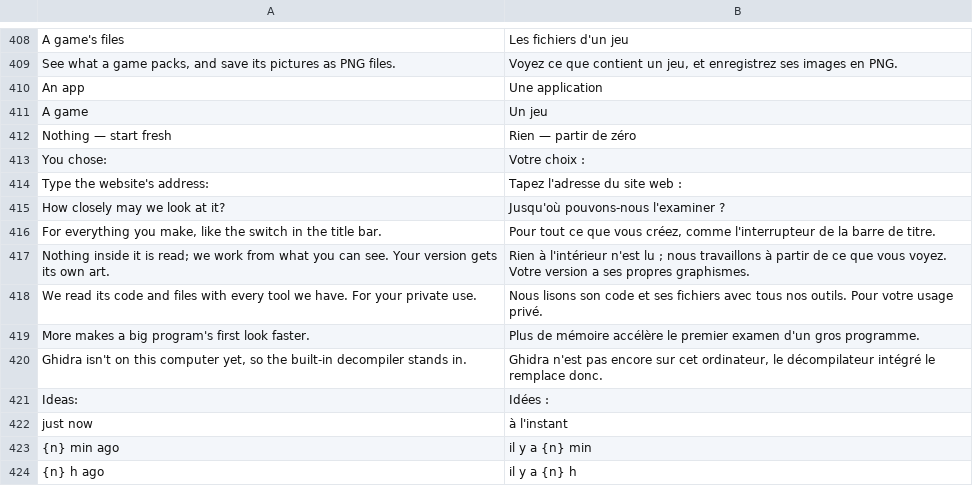
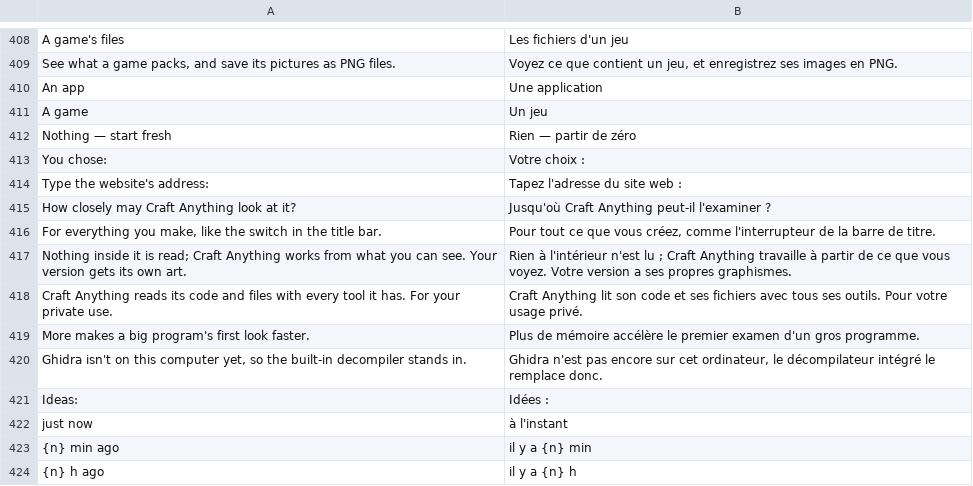
Before and after one commit to 00xJS/craft-anything, a TSV file: crates/ui-egui/src/fr.tsv, drawn as a sheet; only a part is shown, gaps mark what is left out.

Commit message:
The Make screen says Craft Anything looks at the original, not an unnamed "we"
"How closely may we look at it?" and its two answers left readers wondering whether "we" meant the team, a third party or the AI (#75). They now name Craft Anything; the French catalog follows.

```diff
--- a/crates/ui-egui/src/fr.tsv
+++ b/crates/ui-egui/src/fr.tsv
@@ -414,6 +414,6 @@ You chose:	Votre choix :
 Type the website's address:	Tapez l'adresse du site web :
-How closely may we look at it?	Jusqu'où pouvons-nous l'examiner ?
+How closely may Craft Anything look at it?	Jusqu'où Craft Anything peut-il l'examiner ?
 For everything you make, like the switch in the title bar.	Pour tout ce que vous créez, comme l'interrupteur de la barre de titre.
-Nothing inside it is read; we work from what you can see. Your version gets its own art.	Rien à l'intérieur n'est lu ; nous travaillons à partir de ce que vous voyez. Votre version a ses propres graphismes.
-We read its code and files with every tool we have. For your private use.	Nous lisons son code et ses fichiers avec tous nos outils. Pour votre usage privé.
+Nothing inside it is read; Craft Anything works from what you can see. Your version gets its own art.	Rien à l'intérieur n'est lu ; Craft Anything travaille à partir de ce que vous voyez. Votre version a ses propres graphismes.
+Craft Anything reads its code and files with every tool it has. For your private use.	Craft Anything lit son code et ses fichiers avec tous ses outils. Pour votre usage privé.
 More makes a big program's first look faster.	Plus de mémoire accélère le premier examen d'un gros programme.
```
Also changed, not shown: 2 other files.
